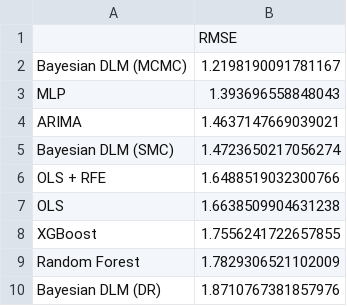
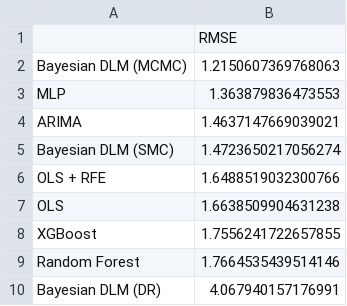
Before and after one commit to Simo-dg/Inflation-forecasting, a CSV file: results/rmse_summary.csv, drawn as a sheet.

```diff
--- a/results/rmse_summary.csv
+++ b/results/rmse_summary.csv
@@ -1,4 +1,4 @@
 ,RMSE
-Bayesian DLM (MCMC),1.2198190091781167
-MLP,1.393696558848043
+Bayesian DLM (MCMC),1.2150607369768063
+MLP,1.363879836473553
 ARIMA,1.4637147669039021
@@ -8,3 +8,3 @@ OLS,1.6638509904631238
 XGBoost,1.7556241722657855
-Random Forest,1.7829306521102009
-Bayesian DLM (DR),1.8710767381857976
+Random Forest,1.7664535439514146
+Bayesian DLM (DR),4.067940157176991
```
Also changed, not shown: 38 other files.
